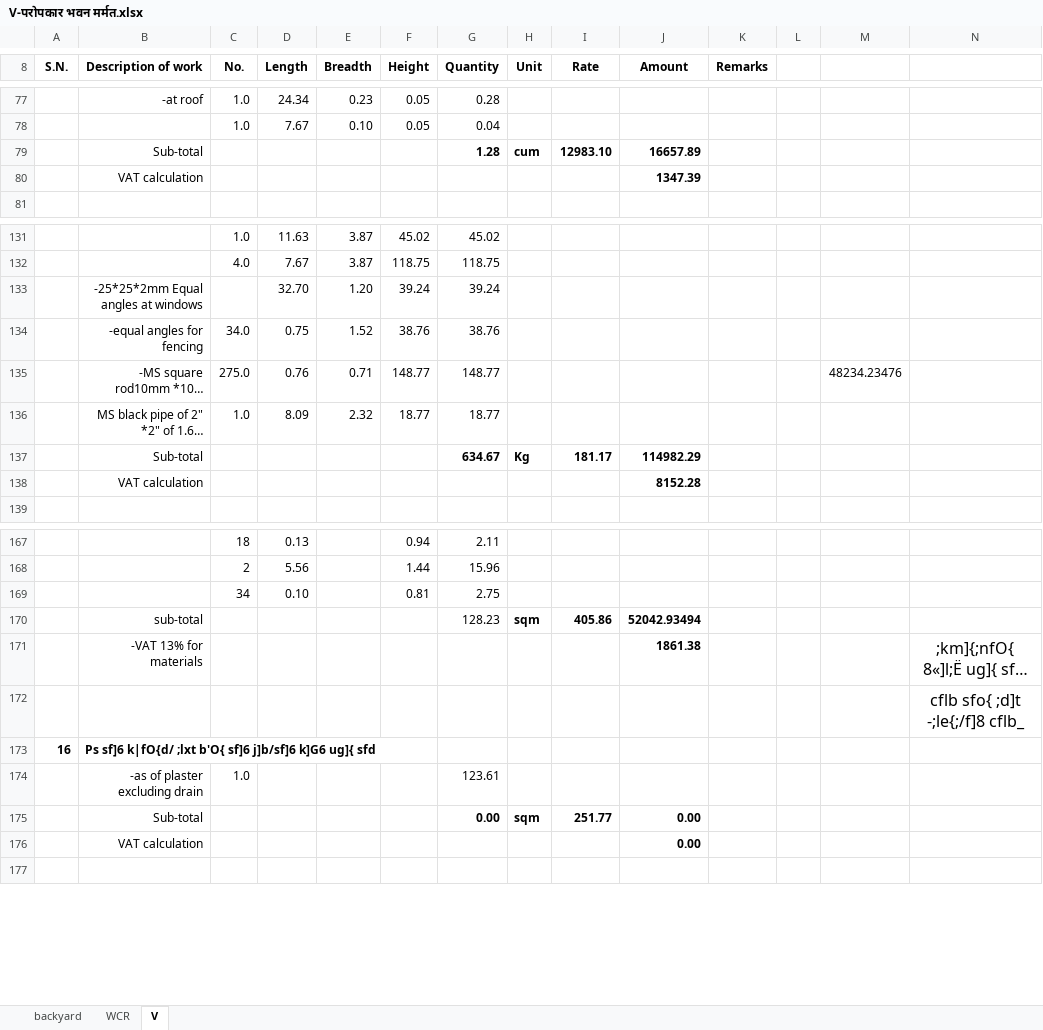
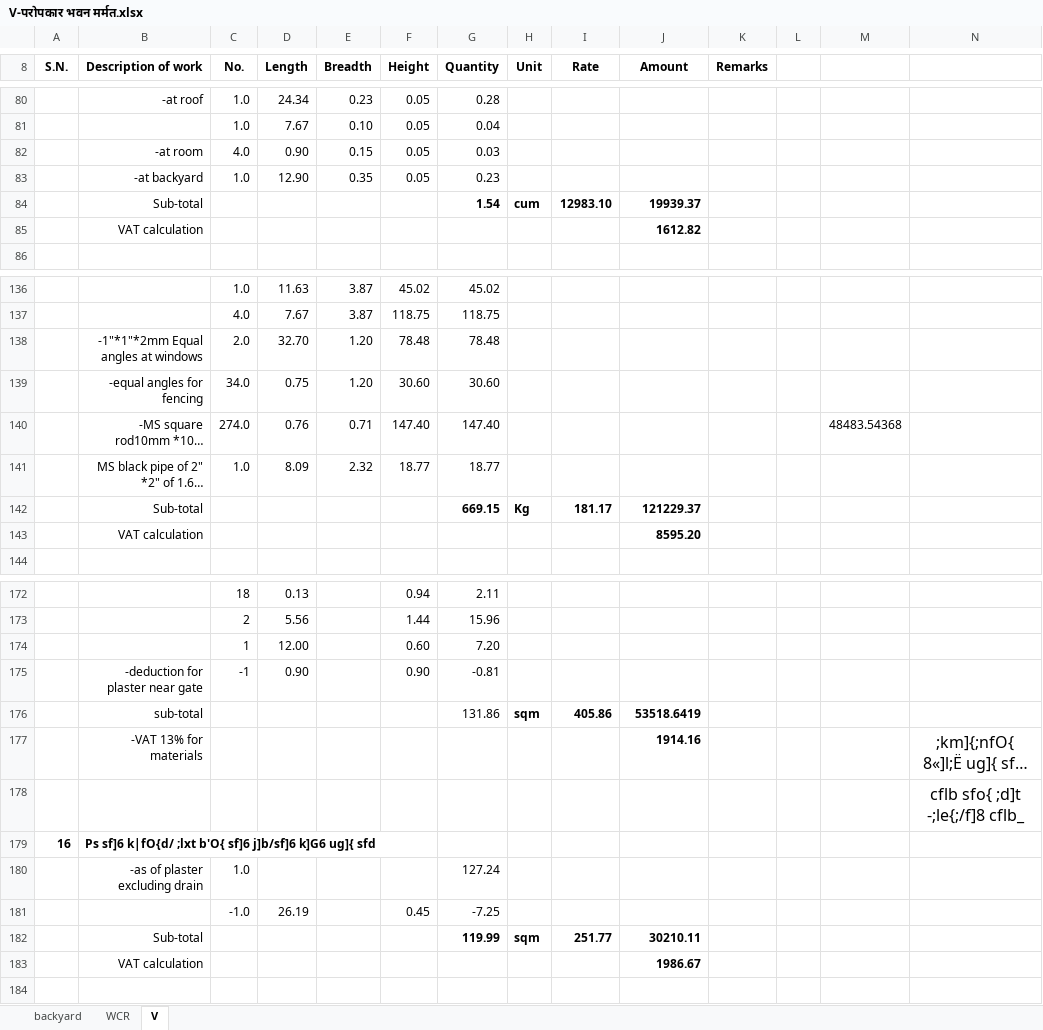
Before and after one commit to suwalcrystal/ofc, an Excel workbook: ofc/estimates/परोपकार भवन मर्मत/V-परोपकार भवन मर्मत.xlsx, sheet V, drawn as a sheet; only a part is shown, gaps mark what is left out; long unchanged cells end in …; values as stored, in another font and other column widths than the file's, no borders; removed rows and columns are numbered as before the commit, all else as after; the diff covers the shown part only; the diff names each change by its address in the sheet, - before the commit and + after, or states it on an @@ line.

Commit message:
om shanti mandir valuation started and paropakar bhawan estimate valuation incomplete

```diff
--- a/ofc/estimates/परोपकार भवन मर्मत/V-परोपकार भवन मर्मत.xlsx (sheet V)
+++ b/ofc/estimates/परोपकार भवन मर्मत/V-परोपकार भवन मर्मत.xlsx (sheet V)
+row 82:  | -at room | 4.0 | 0.90 | 0.15 | 0.05 | 0.03
+row 83:  | -at backyard | 1.0 | 12.90 | 0.35 | 0.05 | 0.23
-G84 (Quantity): 1.28
+G84 (Quantity): 1.54
-J84 (Amount): 16657.89
+J84 (Amount): 19939.37
-J85 (Amount): 1347.39
+J85 (Amount): 1612.82
-row 133:  | -25*25*2mm Equal angles at windows |  | 32.70 | 1.20 | 39.24 | 39.24
+row 138:  | -1"*1"*2mm Equal angles at windows | 2.0 | 32.70 | 1.20 | 78.48 | 78.48
-E139 (Breadth): 1.52
+E139 (Breadth): 1.20
-F139 (Height): 38.76
+F139 (Height): 30.60
-G139 (Quantity): 38.76
+G139 (Quantity): 30.60
-C140 (No.): 275.0
+C140 (No.): 274.0
-F140 (Height): 148.77
+F140 (Height): 147.40
-G140 (Quantity): 148.77
+G140 (Quantity): 147.40
-M140: 48234.23476
+M140: 48483.54368
-G142 (Quantity): 634.67
+G142 (Quantity): 669.15
-J142 (Amount): 114982.29
+J142 (Amount): 121229.37
-J143 (Amount): 8152.28
+J143 (Amount): 8595.20
-row 169:  |  | 34 | 0.10 |  | 0.81 | 2.75
+row 174:  |  | 1 | 12.00 |  | 0.60 | 7.20
+row 175:  | -deduction for plaster near gate | -1 | 0.90 |  | 0.90 | -0.81
-G176 (Quantity): 128.23
+G176 (Quantity): 131.86
-J176 (Amount): 52042.93494
+J176 (Amount): 53518.6419
-J177 (Amount): 1861.38
+J177 (Amount): 1914.16
-G180 (Quantity): 123.61
+G180 (Quantity): 127.24
+row 181:  |  | -1.0 | 26.19 |  | 0.45 | -7.25
-G182 (Quantity): 0.00
+G182 (Quantity): 119.99
-J182 (Amount): 0.00
+J182 (Amount): 30210.11
-J183 (Amount): 0.00
+J183 (Amount): 1986.67
```
Also changed, not shown: 5 added rows, 2 removed rows and 20 edited cells elsewhere in this sheet, sheet WCR, formulas that keep their value, 5 other files.
